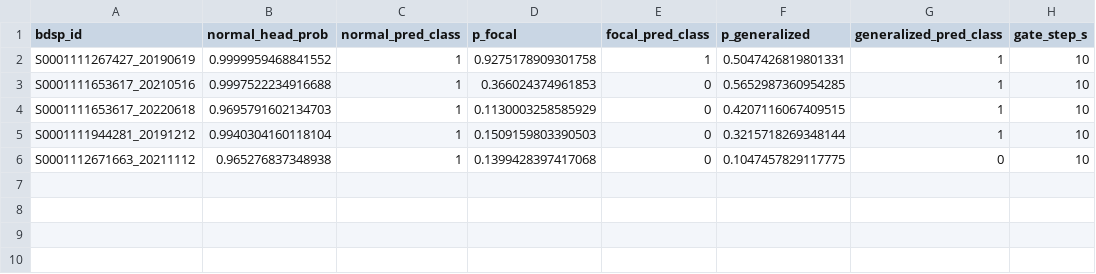
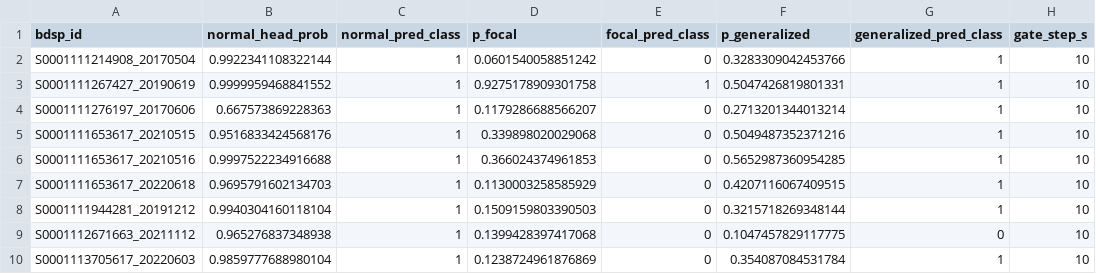
Before and after one commit to bdsp-core/morgoth-slowing-growth-curves, a CSV file: results/expansion_gate_probs.csv, drawn as a sheet; the diff names each change by its address in the sheet, - before the commit and + after, or states it on an @@ line.

```diff
--- a/results/expansion_gate_probs.csv
+++ b/results/expansion_gate_probs.csv
+row 2: S0001111214908_20170504 | 0.9922341108322144 | 1 | 0.0601540058851242 | 0 | 0.3283309042453766 | 1 | 10
+row 4: S0001111276197_20170606 | 0.667573869228363 | 1 | 0.1179286688566207 | 0 | 0.2713201344013214 | 1 | 10
+row 5: S0001111653617_20210515 | 0.9516833424568176 | 1 | 0.339898020029068 | 0 | 0.5049487352371216 | 1 | 10
+row 10: S0001113705617_20220603 | 0.9859777688980104 | 1 | 0.1238724961876869 | 0 | 0.354087084531784 | 1 | 10
```
Also changed, not shown: results/expansion_provenance.csv, 4 other files.
